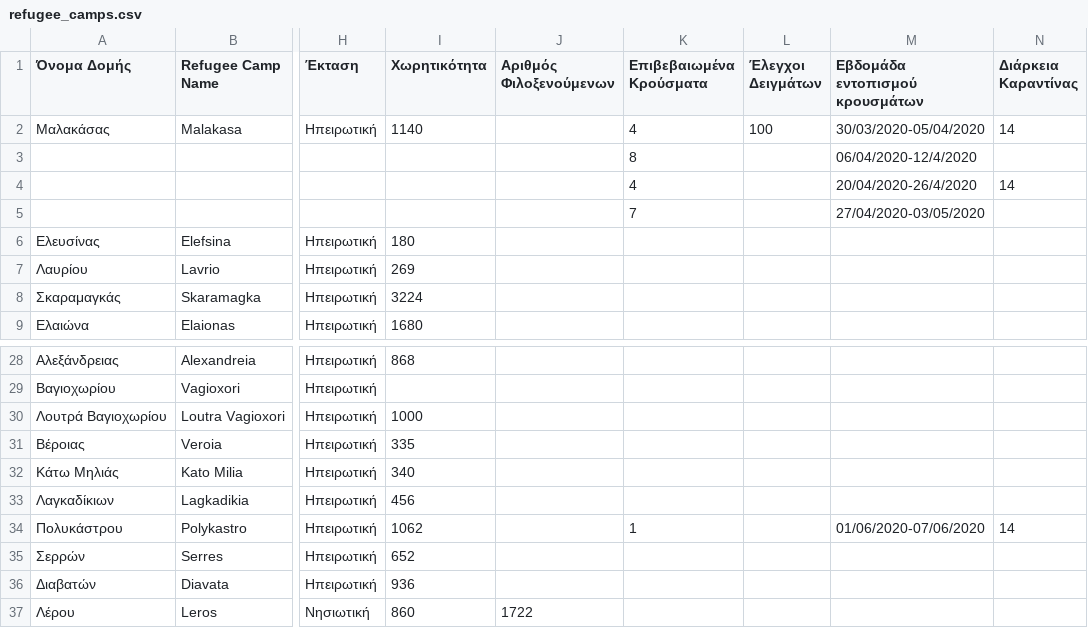
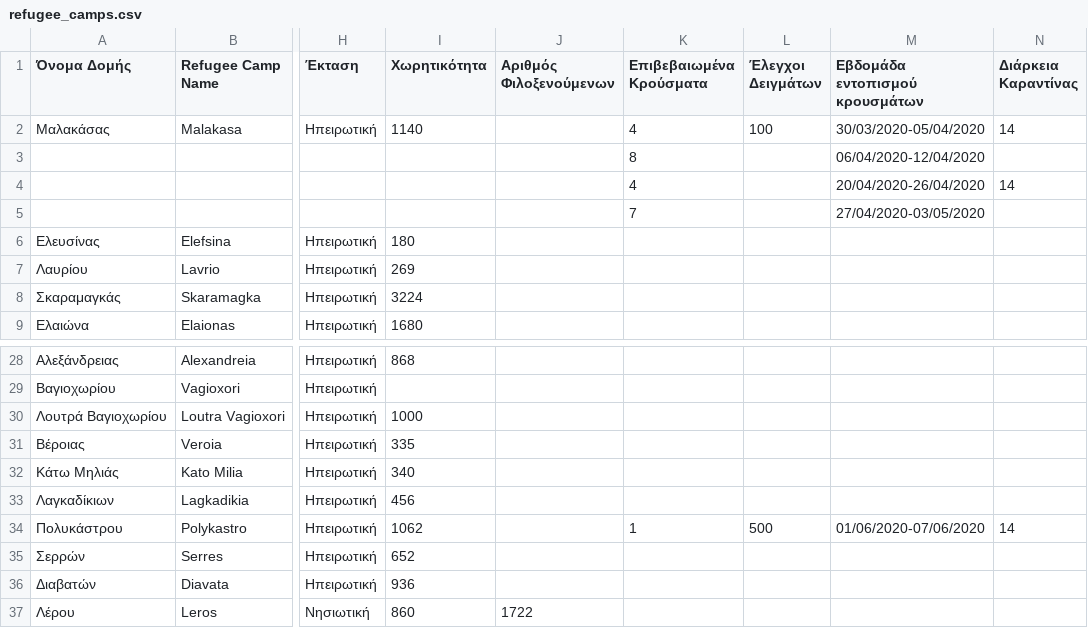
Before and after one commit to Covid-19-Response-Greece/covid19-data-greece, a CSV file: data/greece/Refugee_camps/refugee_camps.csv, drawn as a sheet; only a part is shown, gaps mark what is left out; the diff names each change by its address in the sheet, - before the commit and + after, or states it on an @@ line.

```diff
--- a/data/greece/Refugee_camps/refugee_camps.csv
+++ b/data/greece/Refugee_camps/refugee_camps.csv
-M3 (Εβδομάδα εντοπισμού κρουσμάτων): 06/04/2020-12/4/2020
+M3 (Εβδομάδα εντοπισμού κρουσμάτων): 06/04/2020-12/04/2020
-M4 (Εβδομάδα εντοπισμού κρουσμάτων): 20/04/2020-26/4/2020
+M4 (Εβδομάδα εντοπισμού κρουσμάτων): 20/04/2020-26/04/2020
-L34 (Έλεγχοι Δειγμάτων): (empty)
+L34 (Έλεγχοι Δειγμάτων): 500
```
Also changed, not shown: data/greece/iMEdD-Lab/greece.csv, data/greece/iMEdD-Lab/greeceTimeline.csv, 3 other files.
